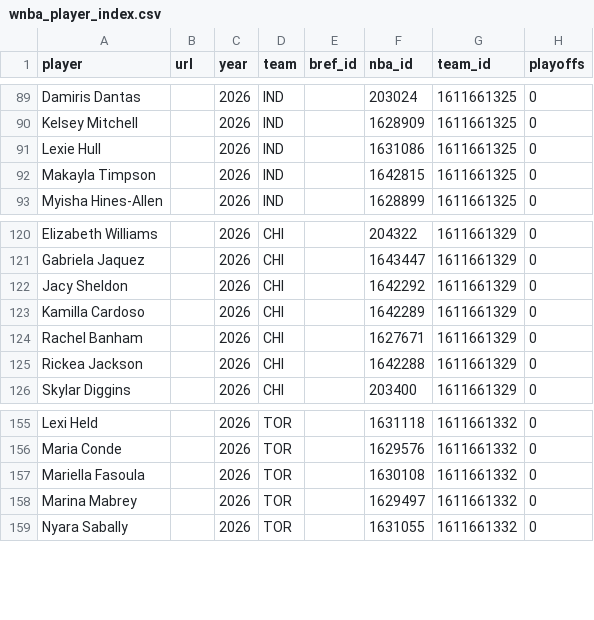
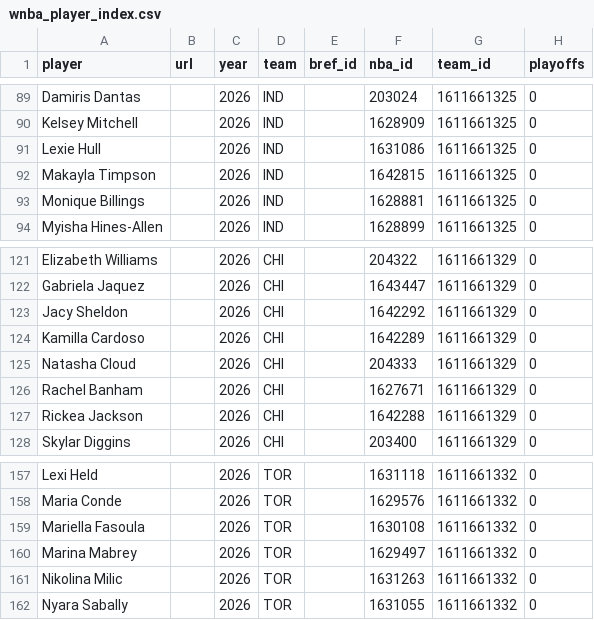
Before and after one commit to RussDT/nba-onoff-fetch, a CSV file: data/wnba_player_index.csv, drawn as a sheet; only a part is shown, gaps mark what is left out; the diff names each change by its address in the sheet, - before the commit and + after, or states it on an @@ line.

```diff
--- a/data/wnba_player_index.csv
+++ b/data/wnba_player_index.csv
+row 93: Monique Billings |  | 2026 | IND |  | 1628881 | 1611661325 | 0
+row 125: Natasha Cloud |  | 2026 | CHI |  | 204333 | 1611661329 | 0
+row 161: Nikolina Milic |  | 2026 | TOR |  | 1631263 | 1611661332 | 0
```
Also changed, not shown: data/wnba_season_totals.csv, data/wnba_season_totals_leverage.csv, 1 other file.
